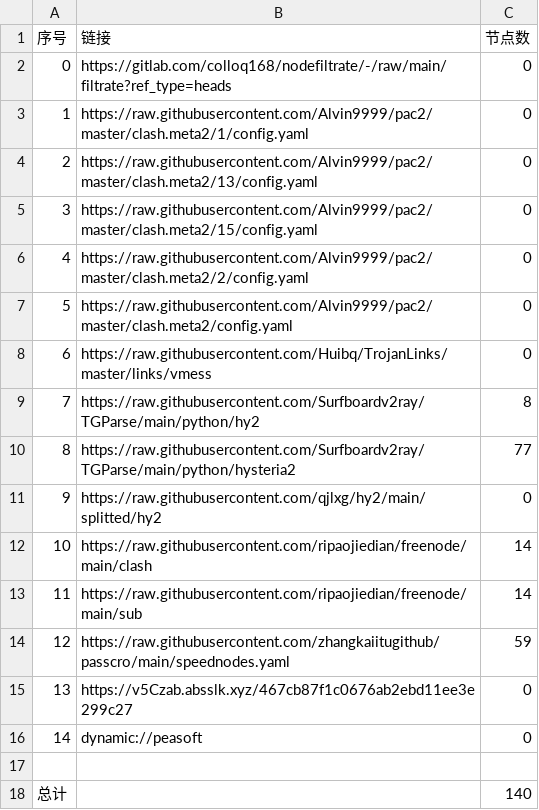
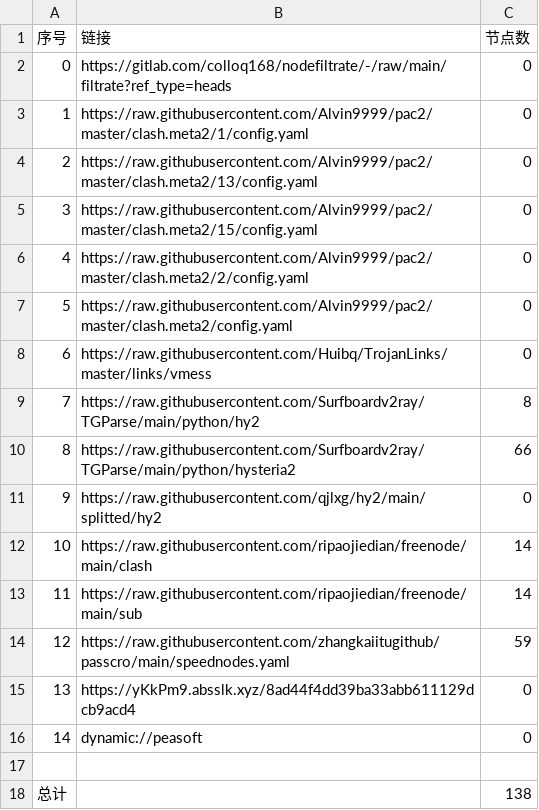
Before and after one commit to rrzt/clashcode_collect, a CSV file: AutoMergePublicNodes/list_result.csv, drawn as a sheet.

```diff
--- a/AutoMergePublicNodes/list_result.csv
+++ b/AutoMergePublicNodes/list_result.csv
@@ -9,3 +9,3 @@
 7,https://raw.githubusercontent.com/Surfboardv2ray/TGParse/main/python/hy2,8
-8,https://raw.githubusercontent.com/Surfboardv2ray/TGParse/main/python/hysteria2,77
+8,https://raw.githubusercontent.com/Surfboardv2ray/TGParse/main/python/hysteria2,66
 9,https://raw.githubusercontent.com/qjlxg/hy2/main/splitted/hy2,0
@@ -14,5 +14,5 @@
 12,https://raw.githubusercontent.com/zhangkaiitugithub/passcro/main/speednodes.yaml,59
-13,https://v5Czab.absslk.xyz/467cb87f1c0676ab2ebd11ee3e299c27,0
+13,https://yKkPm9.absslk.xyz/8ad44f4dd39ba33abb611129dcb9acd4,0
 14,dynamic://peasoft,0
 
-总计,,140
+总计,,138
```
Also changed, not shown: NoMoreWalls/list_result.csv, 26 other files.
